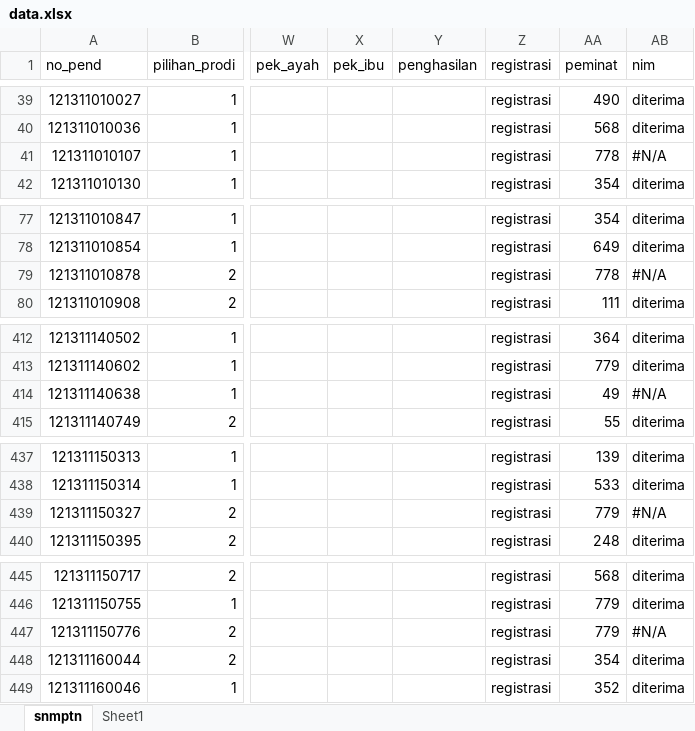
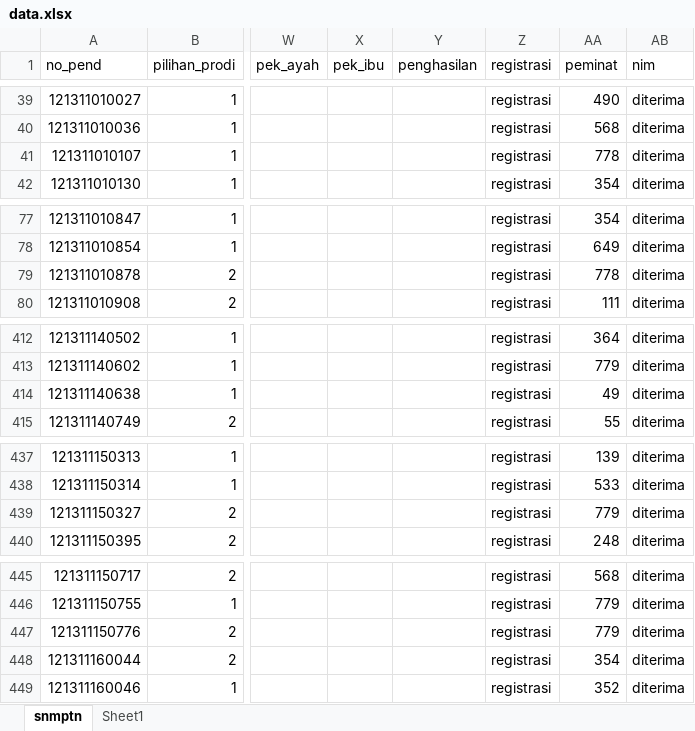
Before and after one commit to tirtareg/21sbm, an Excel workbook: data.xlsx, sheet snmptn, drawn as a sheet; only a part is shown, gaps mark what is left out; values as stored, in another font and other column widths than the file's, no cell formats; the diff covers the shown part only; the diff names each change by its address in the sheet, - before the commit and + after, or states it on an @@ line.

```diff
--- a/data.xlsx (sheet snmptn)
+++ b/data.xlsx (sheet snmptn)
-AB41 (nim): #N/A
+AB41 (nim): diterima
-AB79 (nim): #N/A
+AB79 (nim): diterima
-AB414 (nim): #N/A
+AB414 (nim): diterima
-AB439 (nim): #N/A
+AB439 (nim): diterima
-AB447 (nim): #N/A
+AB447 (nim): diterima
```
Also changed, not shown: 23 edited cells elsewhere in this sheet, cell formats, docs/data.xlsx, 4 other files.
